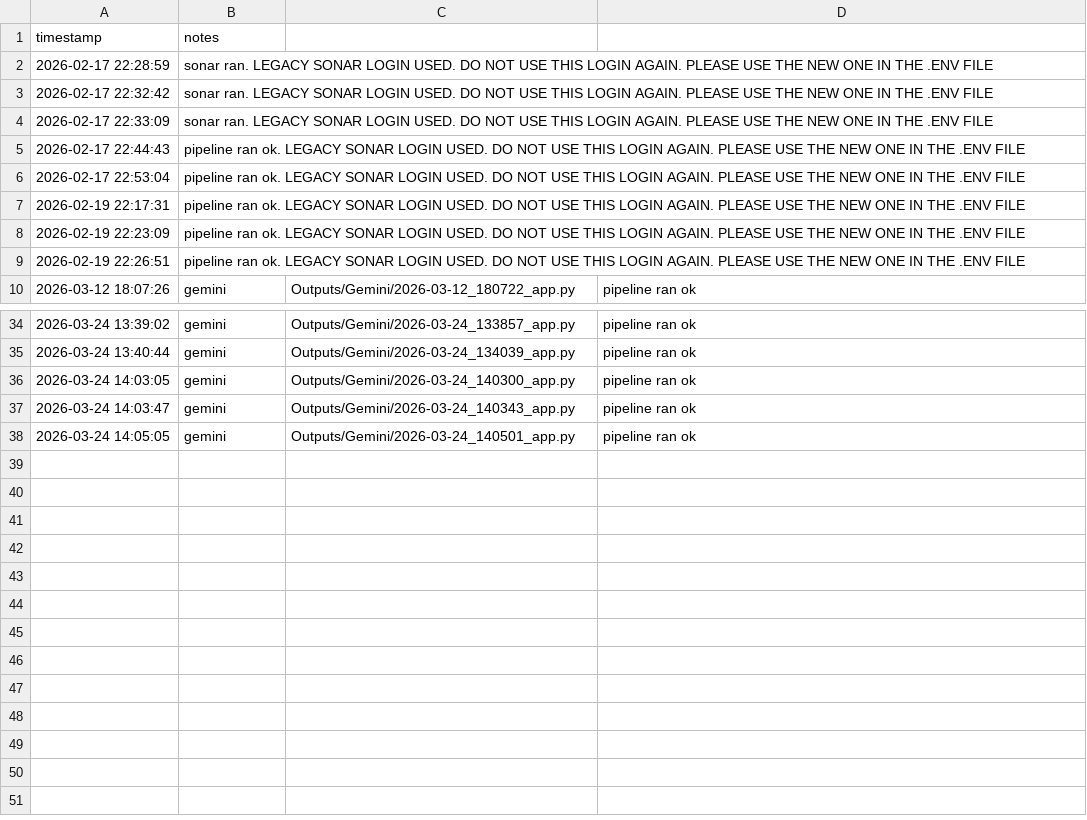
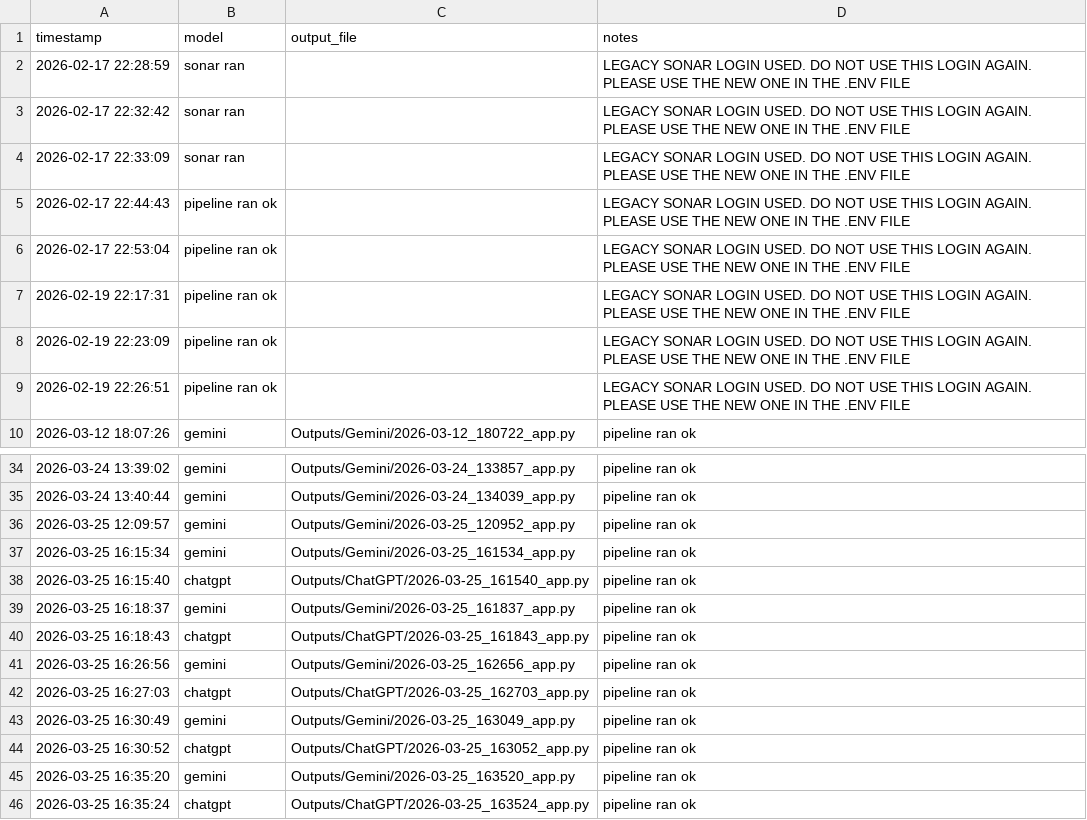
Before and after one commit to emma-conaghan/FINAL-YEAR-PROJECT, a CSV file: vibe-pipeline/Scoring/scoresheet.csv, drawn as a sheet; only a part is shown, gaps mark what is left out.

```diff
--- a/vibe-pipeline/Scoring/scoresheet.csv
+++ b/vibe-pipeline/Scoring/scoresheet.csv
@@ -1,10 +1,10 @@
-timestamp,notes
-2026-02-17 22:28:59,sonar ran. LEGACY SONAR LOGIN USED. DO NOT USE THIS LOGIN AGAIN. PLEASE USE THE NEW ONE IN THE .ENV FILE
-2026-02-17 22:32:42,sonar ran. LEGACY SONAR LOGIN USED. DO NOT USE THIS LOGIN AGAIN. PLEASE USE THE NEW ONE IN THE .ENV FILE
-2026-02-17 22:33:09,sonar ran. LEGACY SONAR LOGIN USED. DO NOT USE THIS LOGIN AGAIN. PLEASE USE THE NEW ONE IN THE .ENV FILE
-2026-02-17 22:44:43,pipeline ran ok. LEGACY SONAR LOGIN USED. DO NOT USE THIS LOGIN AGAIN. PLEASE USE THE NEW ONE IN THE .ENV FILE
-2026-02-17 22:53:04,pipeline ran ok. LEGACY SONAR LOGIN USED. DO NOT USE THIS LOGIN AGAIN. PLEASE USE THE NEW ONE IN THE .ENV FILE
-2026-02-19 22:17:31,pipeline ran ok. LEGACY SONAR LOGIN USED. DO NOT USE THIS LOGIN AGAIN. PLEASE USE THE NEW ONE IN THE .ENV FILE
-2026-02-19 22:23:09,pipeline ran ok. LEGACY SONAR LOGIN USED. DO NOT USE THIS LOGIN AGAIN. PLEASE USE THE NEW ONE IN THE .ENV FILE
-2026-02-19 22:26:51,pipeline ran ok. LEGACY SONAR LOGIN USED. DO NOT USE THIS LOGIN AGAIN. PLEASE USE THE NEW ONE IN THE .ENV FILE
+timestamp,model,output_file,notes
+2026-02-17 22:28:59,sonar ran,, LEGACY SONAR LOGIN USED. DO NOT USE THIS LOGIN AGAIN. PLEASE USE THE NEW ONE IN THE .ENV FILE
+2026-02-17 22:32:42,sonar ran,, LEGACY SONAR LOGIN USED. DO NOT USE THIS LOGIN AGAIN. PLEASE USE THE NEW ONE IN THE .ENV FILE
+2026-02-17 22:33:09,sonar ran,, LEGACY SONAR LOGIN USED. DO NOT USE THIS LOGIN AGAIN. PLEASE USE THE NEW ONE IN THE .ENV FILE
+2026-02-17 22:44:43,pipeline ran ok,, LEGACY SONAR LOGIN USED. DO NOT USE THIS LOGIN AGAIN. PLEASE USE THE NEW ONE IN THE .ENV FILE
+2026-02-17 22:53:04,pipeline ran ok,, LEGACY SONAR LOGIN USED. DO NOT USE THIS LOGIN AGAIN. PLEASE USE THE NEW ONE IN THE .ENV FILE
+2026-02-19 22:17:31,pipeline ran ok,, LEGACY SONAR LOGIN USED. DO NOT USE THIS LOGIN AGAIN. PLEASE USE THE NEW ONE IN THE .ENV FILE
+2026-02-19 22:23:09,pipeline ran ok,,LEGACY SONAR LOGIN USED. DO NOT USE THIS LOGIN AGAIN. PLEASE USE THE NEW ONE IN THE .ENV FILE
+2026-02-19 22:26:51,pipeline ran ok,, LEGACY SONAR LOGIN USED. DO NOT USE THIS LOGIN AGAIN. PLEASE USE THE NEW ONE IN THE .ENV FILE
 2026-03-12 18:07:26,gemini,Outputs/Gemini/2026-03-12_180722_app.py,pipeline ran ok
@@ -35,4 +35,12 @@ timestamp,notes
 2026-03-24 13:40:44,gemini,Outputs/Gemini/2026-03-24_134039_app.py,pipeline ran ok
-2026-03-24 14:03:05,gemini,Outputs/Gemini/2026-03-24_140300_app.py,pipeline ran ok
-2026-03-24 14:03:47,gemini,Outputs/Gemini/2026-03-24_140343_app.py,pipeline ran ok
-2026-03-24 14:05:05,gemini,Outputs/Gemini/2026-03-24_140501_app.py,pipeline ran ok
+2026-03-25 12:09:57,gemini,Outputs/Gemini/2026-03-25_120952_app.py,pipeline ran ok
+2026-03-25 16:15:34,gemini,Outputs/Gemini/2026-03-25_161534_app.py,pipeline ran ok
+2026-03-25 16:15:40,chatgpt,Outputs/ChatGPT/2026-03-25_161540_app.py,pipeline ran ok
+2026-03-25 16:18:37,gemini,Outputs/Gemini/2026-03-25_161837_app.py,pipeline ran ok
+2026-03-25 16:18:43,chatgpt,Outputs/ChatGPT/2026-03-25_161843_app.py,pipeline ran ok
+2026-03-25 16:26:56,gemini,Outputs/Gemini/2026-03-25_162656_app.py,pipeline ran ok
+2026-03-25 16:27:03,chatgpt,Outputs/ChatGPT/2026-03-25_162703_app.py,pipeline ran ok
+2026-03-25 16:30:49,gemini,Outputs/Gemini/2026-03-25_163049_app.py,pipeline ran ok
+2026-03-25 16:30:52,chatgpt,Outputs/ChatGPT/2026-03-25_163052_app.py,pipeline ran ok
+2026-03-25 16:35:20,gemini,Outputs/Gemini/2026-03-25_163520_app.py,pipeline ran ok
+2026-03-25 16:35:24,chatgpt,Outputs/ChatGPT/2026-03-25_163524_app.py,pipeline ran ok
```
Also changed, not shown: vibe-pipeline/Scoring/sonar_issues.csv, 18 other files.
